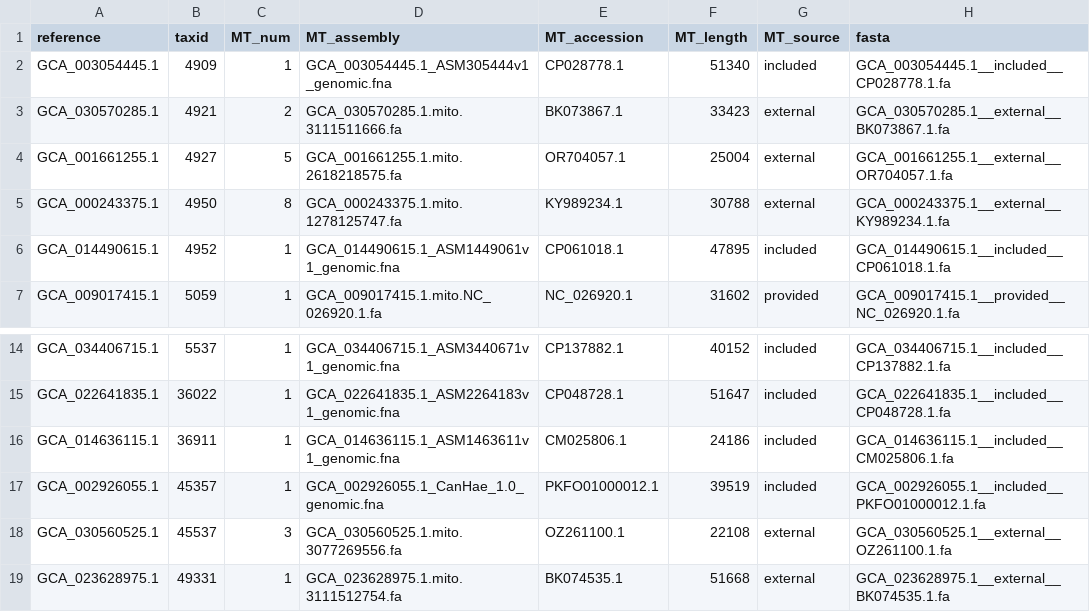
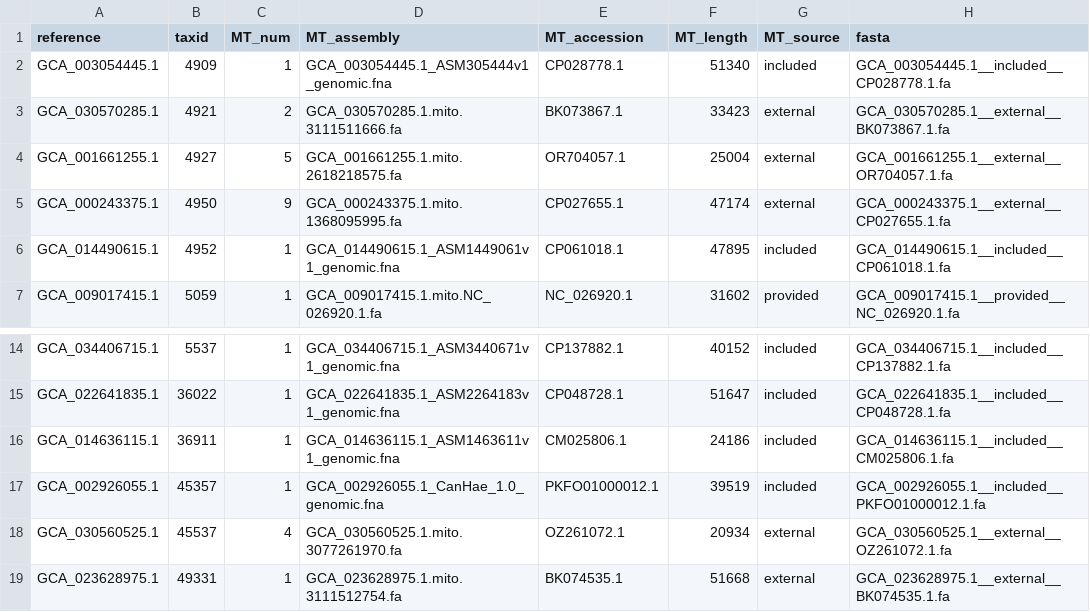
Before and after one commit to RIVM-bioinformatics/apollo-reference, a TSV file: data/reference_assembly_data.tsv, drawn as a sheet; only a part is shown, gaps mark what is left out.

Commit message:
chore(config)!: updated reference_assembly_data.tsv generated

```diff
--- a/data/reference_assembly_data.tsv
+++ b/data/reference_assembly_data.tsv
@@ -4,3 +4,3 @@ GCA_030570285.1	4921	2	GCA_030570285.1.mito.3111511666.fa	BK073867.1	33423	exter
 GCA_001661255.1	4927	5	GCA_001661255.1.mito.2618218575.fa	OR704057.1	25004	external	GCA_001661255.1__external__OR704057.1.fa
-GCA_000243375.1	4950	8	GCA_000243375.1.mito.1278125747.fa	KY989234.1	30788	external	GCA_000243375.1__external__KY989234.1.fa
+GCA_000243375.1	4950	9	GCA_000243375.1.mito.1368095995.fa	CP027655.1	47174	external	GCA_000243375.1__external__CP027655.1.fa
 GCA_014490615.1	4952	1	GCA_014490615.1_ASM1449061v1_genomic.fna	CP061018.1	47895	included	GCA_014490615.1__included__CP061018.1.fa
@@ -17,3 +17,3 @@ GCA_014636115.1	36911	1	GCA_014636115.1_ASM1463611v1_genomic.fna	CM025806.1	2418
 GCA_002926055.1	45357	1	GCA_002926055.1_CanHae_1.0_genomic.fna	PKFO01000012.1	39519	included	GCA_002926055.1__included__PKFO01000012.1.fa
-GCA_030560525.1	45537	3	GCA_030560525.1.mito.3077269556.fa	OZ261100.1	22108	external	GCA_030560525.1__external__OZ261100.1.fa
+GCA_030560525.1	45537	4	GCA_030560525.1.mito.3077261970.fa	OZ261072.1	20934	external	GCA_030560525.1__external__OZ261072.1.fa
 GCA_023628975.1	49331	1	GCA_023628975.1.mito.3111512754.fa	BK074535.1	51668	external	GCA_023628975.1__external__BK074535.1.fa
```
